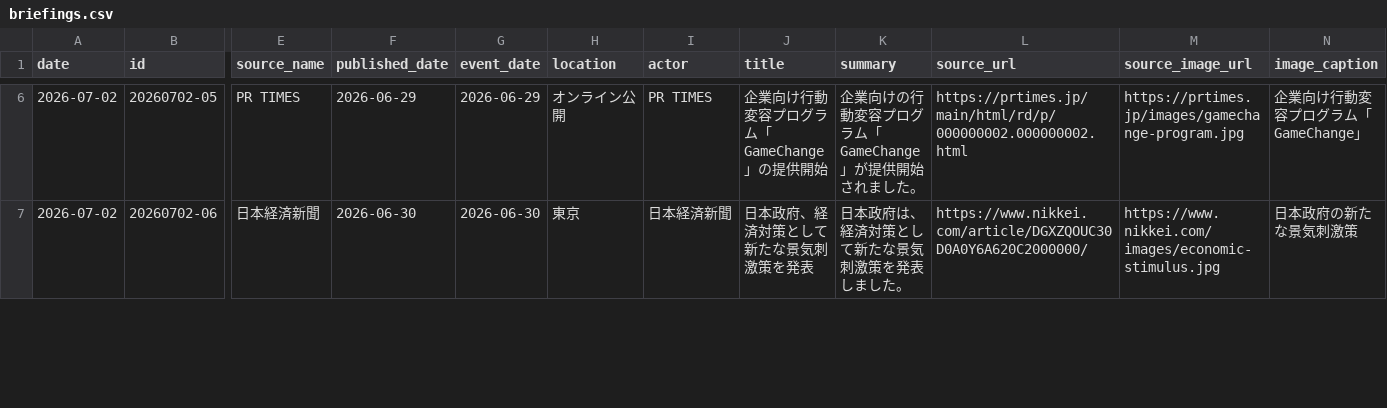
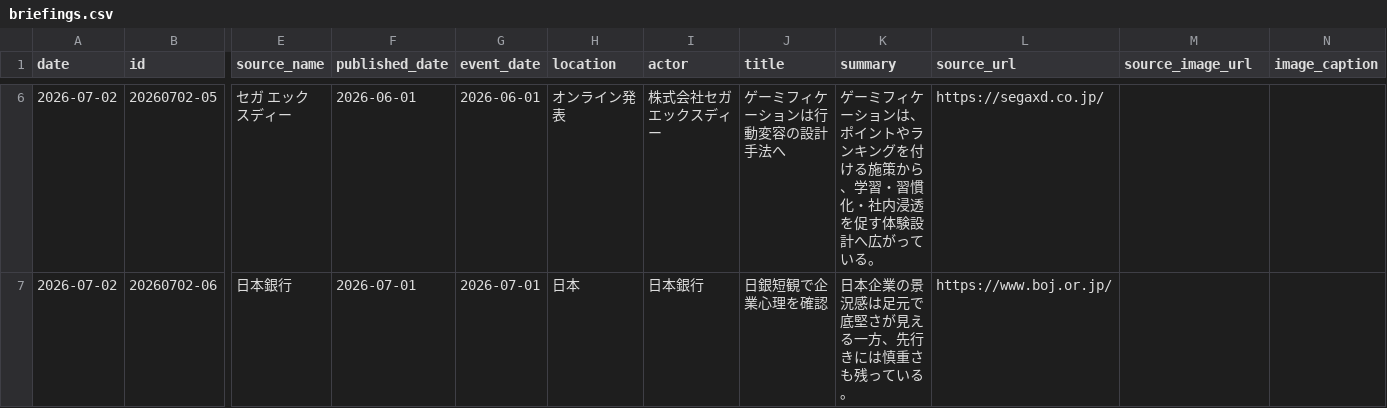
Before and after one commit to Hazuki-seo/Daily-Briefing-Board, a CSV file: data/briefings.csv, drawn as a sheet; only a part is shown, gaps mark what is left out; the diff covers the shown part only; the diff names each change by its address in the sheet, - before the commit and + after, or states it on an @@ line.

```diff
--- a/data/briefings.csv
+++ b/data/briefings.csv
-E6 (source_name): PR TIMES
+E6 (source_name): セガ エックスディー
-F6 (published_date): 2026-06-29
+F6 (published_date): 2026-06-01
-G6 (event_date): 2026-06-29
+G6 (event_date): 2026-06-01
-H6 (location): オンライン公開
+H6 (location): オンライン発表
-I6 (actor): PR TIMES
+I6 (actor): 株式会社セガ エックスディー
-J6 (title): 企業向け行動変容プログラム「GameChange」の提供開始
+J6 (title): ゲーミフィケーションは行動変容の設計手法へ
-K6 (summary): 企業向けの行動変容プログラム「GameChange」が提供開始されました。
+K6 (summary): ゲーミフィケーションは、ポイントやランキングを付ける施策から、学習・習慣化・社内浸透を促す体験設計へ広がっている。
-L6 (source_url): https://prtimes.jp/main/html/rd/p/000000002.000000002.html
+L6 (source_url): https://segaxd.co.jp/
-M6 (source_image_url): https://prtimes.jp/images/gamechange-program.jpg
+M6 (source_image_url): (empty)
-N6 (image_caption): 企業向け行動変容プログラム「GameChange」
+N6 (image_caption): (empty)
-E7 (source_name): 日本経済新聞
+E7 (source_name): 日本銀行
-F7 (published_date): 2026-06-30
+F7 (published_date): 2026-07-01
-G7 (event_date): 2026-06-30
+G7 (event_date): 2026-07-01
-H7 (location): 東京
+H7 (location): 日本
-I7 (actor): 日本経済新聞
+I7 (actor): 日本銀行
-J7 (title): 日本政府、経済対策として新たな景気刺激策を発表
+J7 (title): 日銀短観で企業心理を確認
-K7 (summary): 日本政府は、経済対策として新たな景気刺激策を発表しました。
+K7 (summary): 日本企業の景況感は足元で底堅さが見える一方、先行きには慎重さも残っている。
-L7 (source_url): https://www.nikkei.com/article/DGXZQOUC30D0A0Y6A620C2000000/
+L7 (source_url): https://www.boj.or.jp/
-M7 (source_image_url): https://www.nikkei.com/images/economic-stimulus.jpg
+M7 (source_image_url): (empty)
-N7 (image_caption): 日本政府の新たな景気刺激策
+N7 (image_caption): (empty)
```
Also changed, not shown: 81 edited cells elsewhere in this file, 10 other files.
